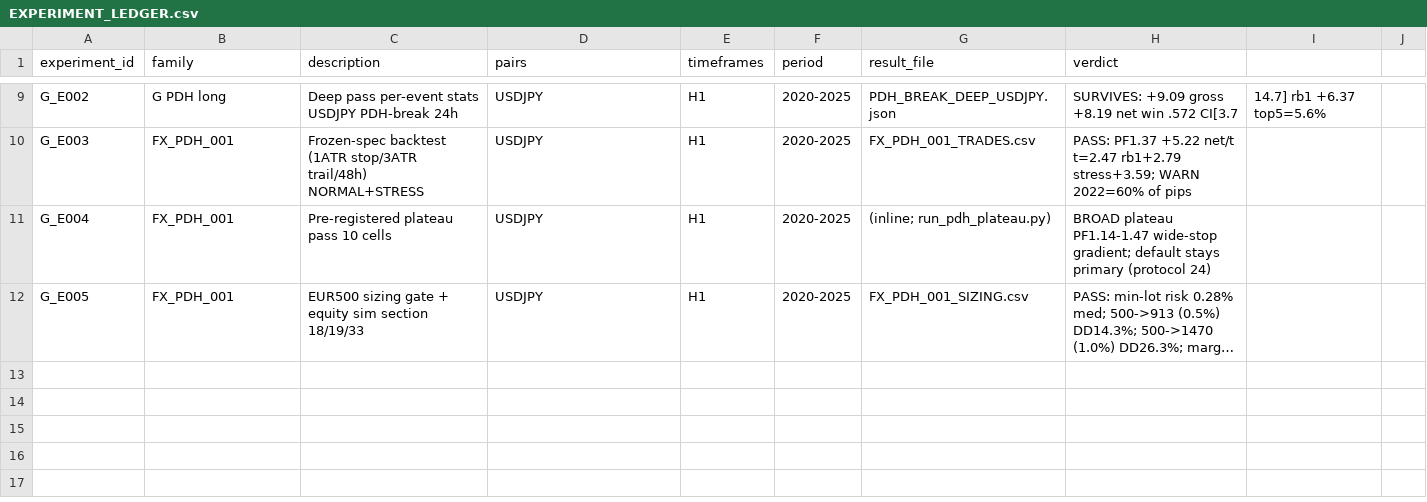
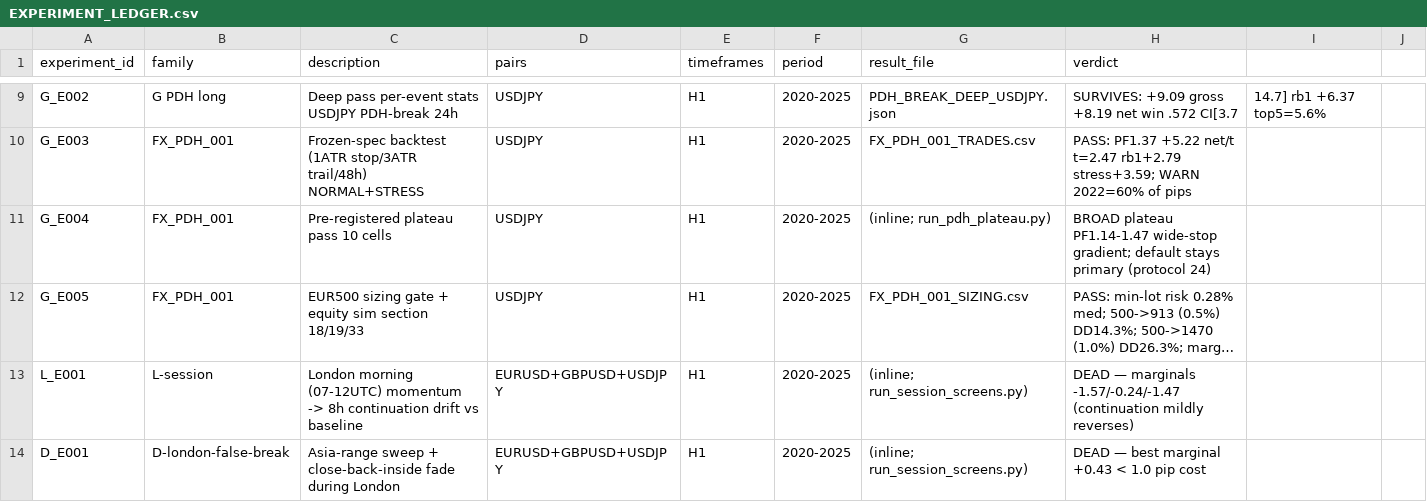
Before and after one commit to fredco30/botTrading, a CSV file: research/forex_modern_trend_magic_lab/EXPERIMENT_LEDGER.csv, drawn as a sheet; only a part is shown, gaps mark what is left out; long unchanged cells end in …; the diff names each change by its address in the sheet, - before the commit and + after, or states it on an @@ line.

Commit message:
TM lab FINAL: FOREX_MODERN_STRATEGY_LAB_M1 closed — 1 frozen candidate (FX_PDH_001), 5 rejected families, 14 meaningful experiments. FINAL_STATUS=ONE_OR_MORE_500EUR_FOREX_STRATEGIES_FROZEN. 2026_ACCESSED=NO, LIVE_TRADING=NO

```diff
--- a/research/forex_modern_trend_magic_lab/EXPERIMENT_LEDGER.csv
+++ b/research/forex_modern_trend_magic_lab/EXPERIMENT_LEDGER.csv
+row 13: L_E001 | L-session | London morning (07-12UTC) momentum -> 8h continuation drift vs baseline | EURUSD+GBPUSD+USDJPY | H1 | 2020-2025 | (inline; run_session_screens.py) | DEAD — marginals -1.57/-0.24/-1.47 (continuation mildly reverses)
+row 14: D_E001 | D-london-false-break | Asia-range sweep + close-back-inside fade during London | EURUSD+GBPUSD+USDJPY | H1 | 2020-2025 | (inline; run_session_screens.py) | DEAD — best marginal +0.43 < 1.0 pip cost
```
Also changed, not shown: 3 other files.
